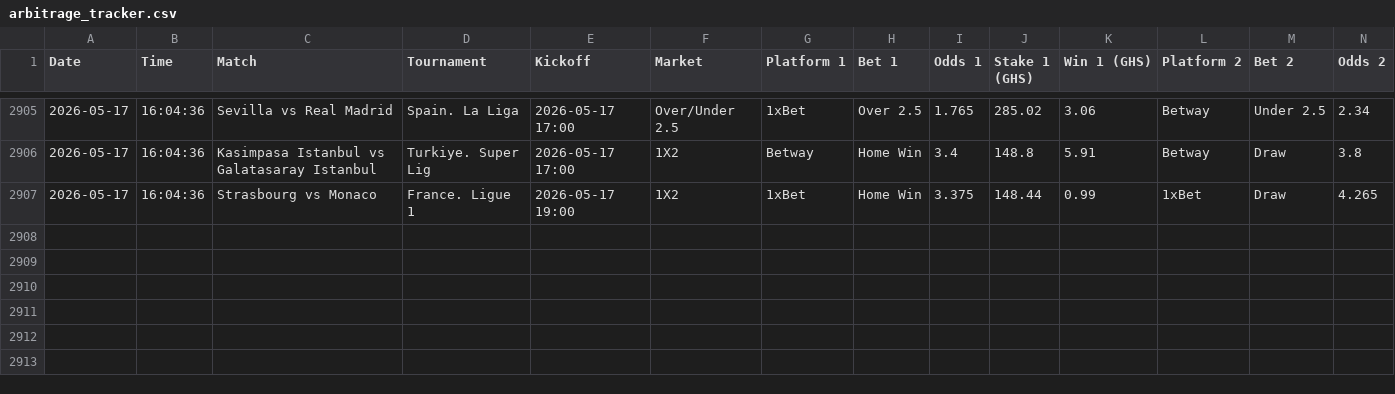
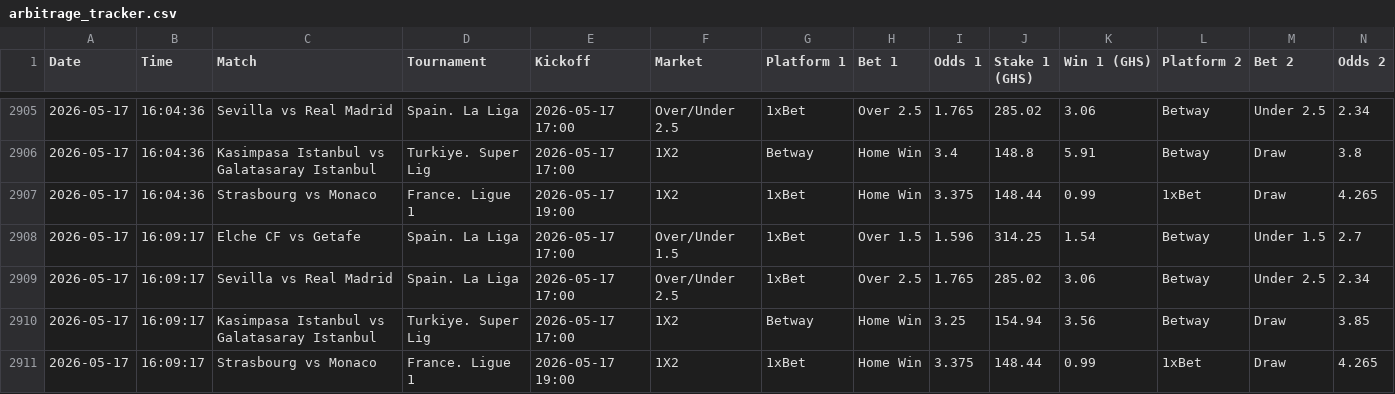
Before and after one commit to ErasmusDuah/ghanaian-odds-market-inefficiency-analysis-system, a CSV file: data/arbitrage_tracker.csv, drawn as a sheet; only a part is shown, gaps mark what is left out; rows hold the shown columns only; the diff names each change by its address in the sheet, - before the commit and + after, or states it on an @@ line.

Commit message:
Auto-update arbitrage tracker

```diff
--- a/data/arbitrage_tracker.csv
+++ b/data/arbitrage_tracker.csv
+row 2908: 2026-05-17 | 16:09:17 | Elche CF vs Getafe | Spain. La Liga | 2026-05-17 17:00 | Over/Under 1.5 | 1xBet | Over 1.5 | 1.596 | 314.25 | 1.54 | Betway | Under 1.5 | 2.7
+row 2909: 2026-05-17 | 16:09:17 | Sevilla vs Real Madrid | Spain. La Liga | 2026-05-17 17:00 | Over/Under 2.5 | 1xBet | Over 2.5 | 1.765 | 285.02 | 3.06 | Betway | Under 2.5 | 2.34
+row 2910: 2026-05-17 | 16:09:17 | Kasimpasa Istanbul vs Galatasaray Istanbul | Turkiye. Super Lig | 2026-05-17 17:00 | 1X2 | Betway | Home Win | 3.25 | 154.94 | 3.56 | Betway | Draw | 3.85
+row 2911: 2026-05-17 | 16:09:17 | Strasbourg vs Monaco | France. Ligue 1 | 2026-05-17 19:00 | 1X2 | 1xBet | Home Win | 3.375 | 148.44 | 0.99 | 1xBet | Draw | 4.265
```
